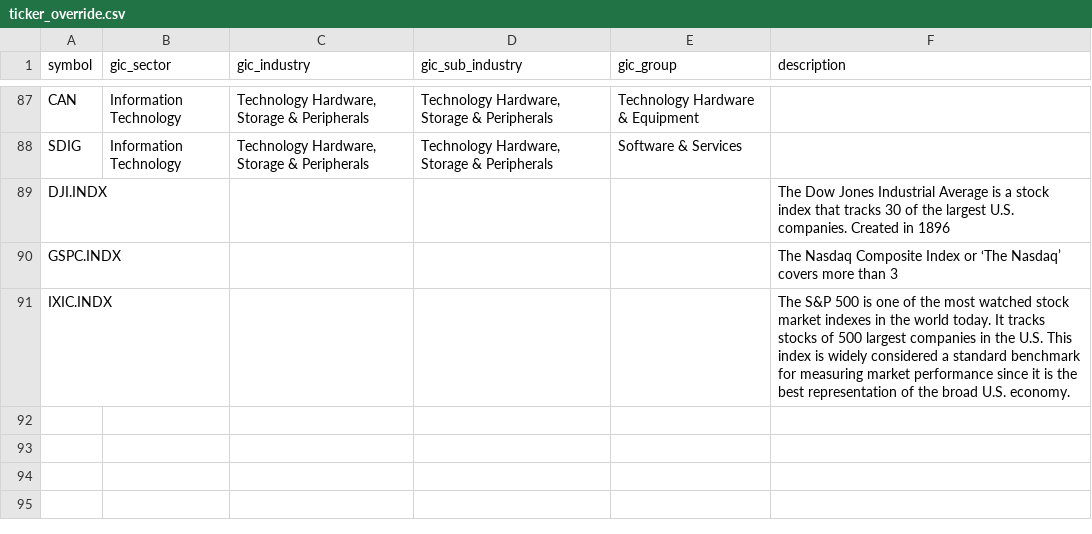
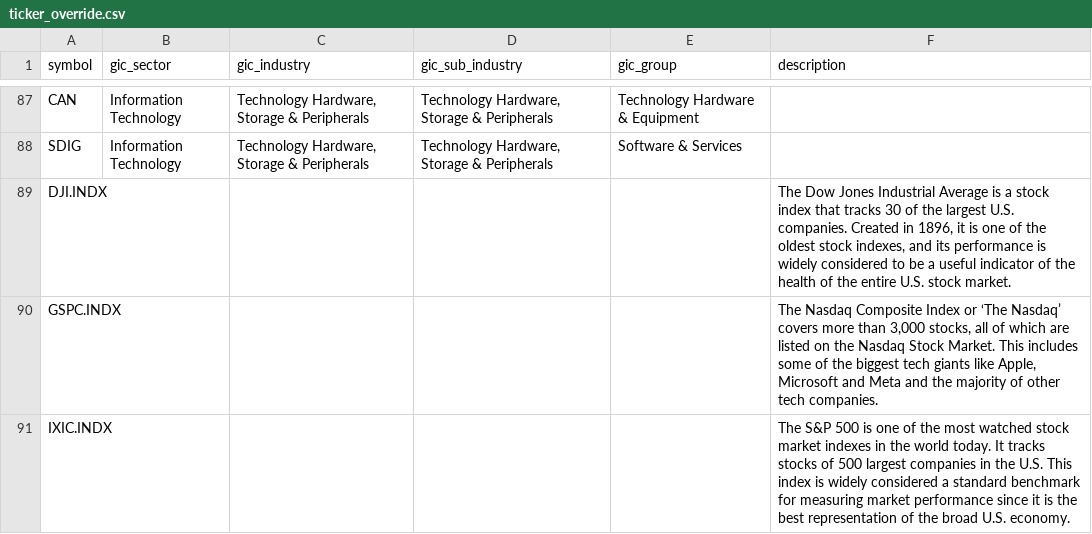
Before and after one commit to gainy-app/gainy, a CSV file: src/meltano/meltano/data/ticker_override.csv, drawn as a sheet; only a part is shown, gaps mark what is left out.

Commit message:
fix

```diff
--- a/src/meltano/meltano/data/ticker_override.csv
+++ b/src/meltano/meltano/data/ticker_override.csv
@@ -88,4 +88,4 @@ CAN,Information Technology,"Technology Hardware, Storage & Peripherals","Technol
 SDIG,Information Technology,"Technology Hardware, Storage & Peripherals","Technology Hardware, Storage & Peripherals",Software & Services,
-DJI.INDX,,,,,The Dow Jones Industrial Average is a stock index that tracks 30 of the largest U.S. companies. Created in 1896
-GSPC.INDX,,,,,The Nasdaq Composite Index or ‘The Nasdaq’ covers more than 3
+DJI.INDX,,,,,"The Dow Jones Industrial Average is a stock index that tracks 30 of the largest U.S. companies. Created in 1896, it is one of the oldest stock indexes, and its performance is widely considered to be a useful indicator of the health of the entire U.S. stock market."
+GSPC.INDX,,,,,"The Nasdaq Composite Index or ‘The Nasdaq’ covers more than 3,000 stocks, all of which are listed on the Nasdaq Stock Market. This includes some of the biggest tech giants like Apple, Microsoft and Meta and the majority of other tech companies."
 IXIC.INDX,,,,,The S&P 500 is one of the most watched stock market indexes in the world today. It tracks stocks of 500 largest companies in the U.S. This index is widely considered a standard benchmark for measuring market performance since it is the best representation of the broad U.S. economy.
```
